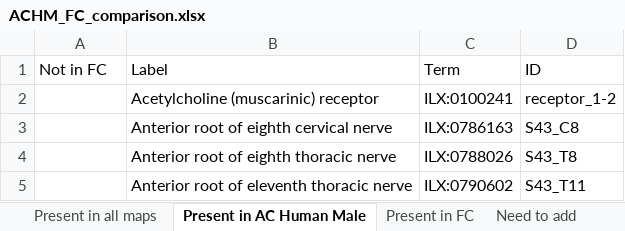
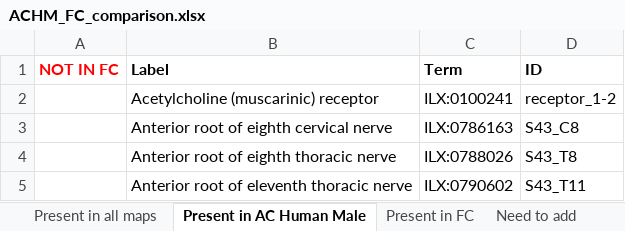
Before and after one commit to AnatomicMaps/map-synchronization, an Excel workbook: ACHM_FC_comparison.xlsx, sheet Present in AC Human Male, drawn as a sheet; only a part is shown; values as stored, in another font and other column widths than the file's, no borders; the diff names each change by its address in the sheet, - before the commit and + after, or states it on an @@ line.

```diff
--- a/ACHM_FC_comparison.xlsx (sheet Present in AC Human Male)
+++ b/ACHM_FC_comparison.xlsx (sheet Present in AC Human Male)
-A1: Not in FC
+A1: NOT IN FC
-A1:D1 bold: off
+A1:D1 bold: on
-A1 text colour: black
+A1 text colour: #FF0000
```
Also changed, not shown: sheet Need to add, sheet Present in FC, sheet Present in all maps.
